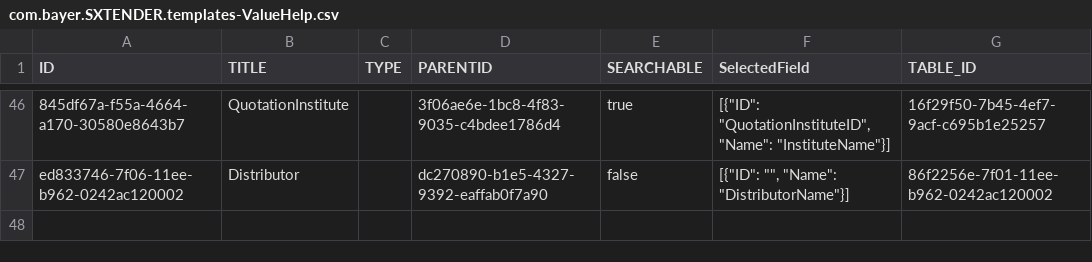
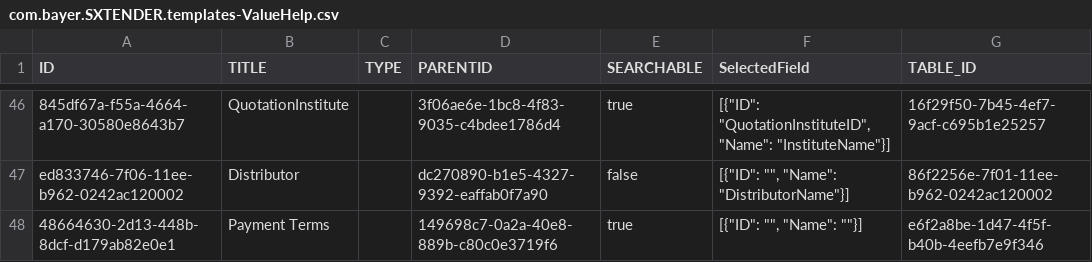
Before and after one commit to mandar-velankar/FAST_UI_TEMPLATES, a CSV file: db/data/com.bayer.SXTENDER.templates-ValueHelp.csv, drawn as a sheet; only a part is shown, gaps mark what is left out; the diff names each change by its address in the sheet, - before the commit and + after, or states it on an @@ line.

```diff
--- a/db/data/com.bayer.SXTENDER.templates-ValueHelp.csv
+++ b/db/data/com.bayer.SXTENDER.templates-ValueHelp.csv
+row 48: 48664630-2d13-448b-8dcf-d179ab82e0e1 | Payment Terms |  | 149698c7-0a2a-40e8-889b-c80c0e3719f6 | true | [{"ID": "", "Name": ""}] | e6f2a8be-1d47-4f5f-b40b-4eefb7e9f346
```
Also changed, not shown: db/data/com.bayer.SXTENDER.templates-Filter.csv.
